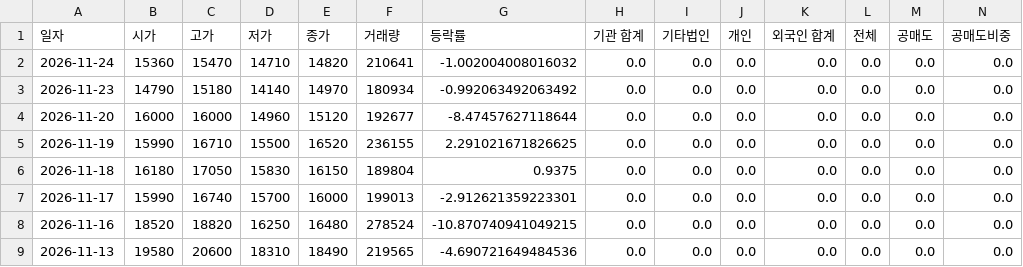
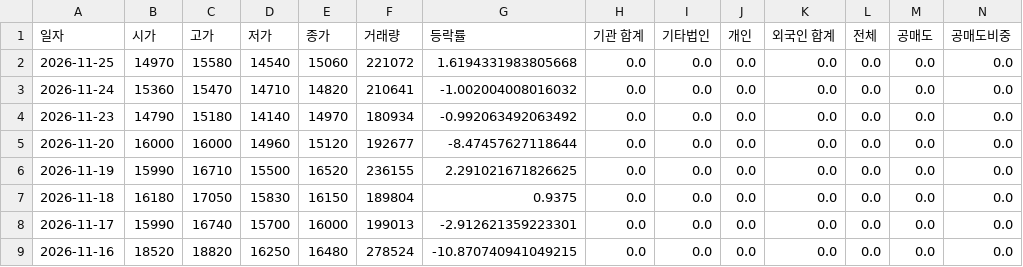
Before and after one commit to ccyun95/Pharma_bio_work, a CSV file: data/Aimed_Bio_0009K0_stock_data.csv, drawn as a sheet; only a part is shown; the shorter side is filled out with more unchanged rows; rows hold the shown columns only; the diff names each change by its address in the sheet, - before the commit and + after, or states it on an @@ line.

```diff
--- a/data/Aimed_Bio_0009K0_stock_data.csv
+++ b/data/Aimed_Bio_0009K0_stock_data.csv
+row 2: 2026-11-25 | 14970 | 15580 | 14540 | 15060 | 221072 | 1.6194331983805668 | 0.0 | 0.0 | 0.0 | 0.0 | 0.0 | 0.0 | 0.0
```
Also changed, not shown: data/Alteogen_196170_stock_data.csv, data/April_Bio_397030_stock_data.csv, 22 other files.
